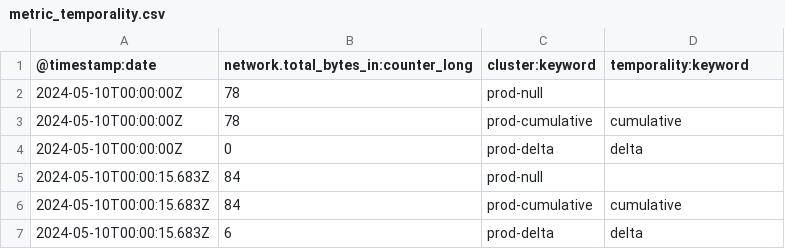
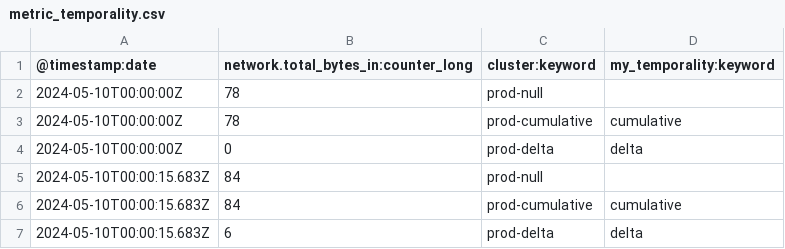
Before and after one commit to valeriy42/elasticsearch, a CSV file: x-pack/plugin/esql/qa/testFixtures/src/main/resources/data/metric_temporality.csv, drawn as a sheet; only a part is shown.

Commit message:
ES|QL: Add implicit temporality parameter to rate/increase (#144655)

```diff
--- a/x-pack/plugin/esql/qa/testFixtures/src/main/resources/data/metric_temporality.csv
+++ b/x-pack/plugin/esql/qa/testFixtures/src/main/resources/data/metric_temporality.csv
@@ -1,2 +1,2 @@
-@timestamp:date,network.total_bytes_in:counter_long,cluster:keyword,temporality:keyword
+@timestamp:date,network.total_bytes_in:counter_long,cluster:keyword,my_temporality:keyword
 2024-05-10T00:00:00Z,78,prod-null,
```
Also changed, not shown: 27 other files.
